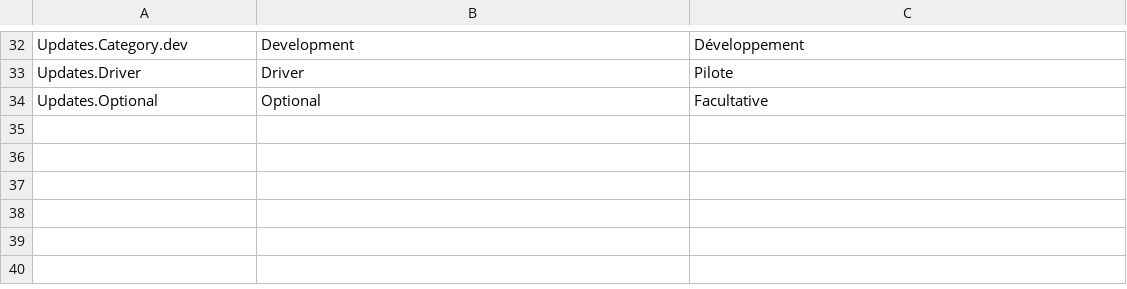
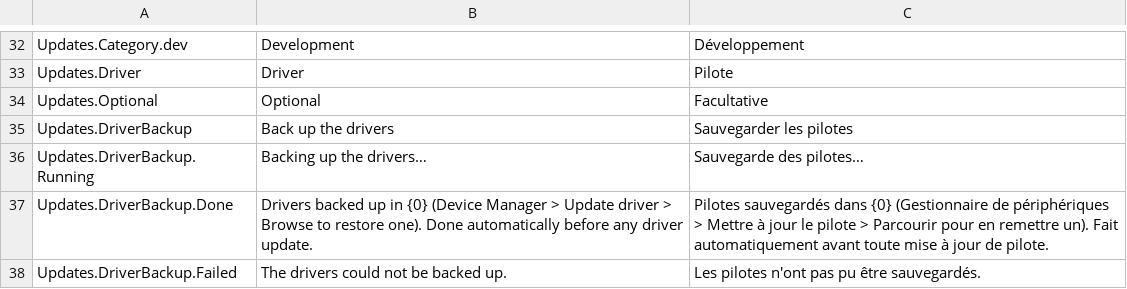
Before and after one commit to Skoow/Cleaner, a TSV file: src/PCDoc.Modules.Updates/Resources/Strings.tsv, drawn as a sheet; only a part is shown, gaps mark what is left out.

```diff
--- a/src/PCDoc.Modules.Updates/Resources/Strings.tsv
+++ b/src/PCDoc.Modules.Updates/Resources/Strings.tsv
@@ -34 +34,5 @@ Updates.Driver	Driver	Pilote
 Updates.Optional	Optional	Facultative
+Updates.DriverBackup	Back up the drivers	Sauvegarder les pilotes
+Updates.DriverBackup.Running	Backing up the drivers…	Sauvegarde des pilotes…
+Updates.DriverBackup.Done	Drivers backed up in {0} (Device Manager > Update driver > Browse to restore one). Done automatically before any driver update.	Pilotes sauvegardés dans {0} (Gestionnaire de périphériques > Mettre à jour le pilote > Parcourir pour en remettre un). Fait automatiquement avant toute mise à jour de pilote.
+Updates.DriverBackup.Failed	The drivers could not be backed up.	Les pilotes n'ont pas pu être sauvegardés.
```
Also changed, not shown: 9 other files.
